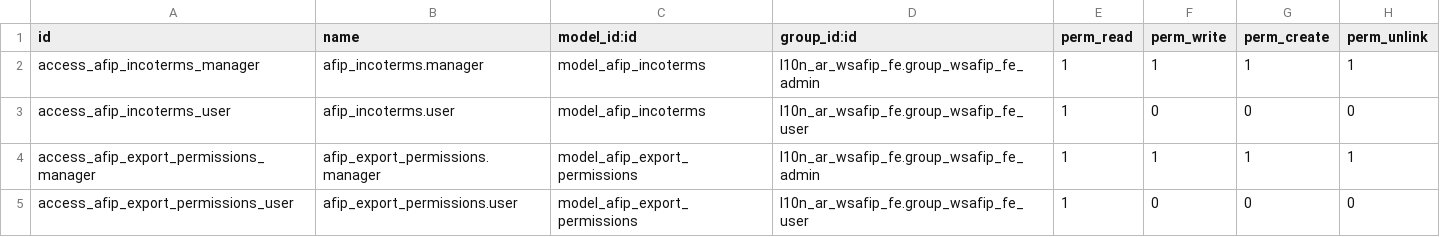
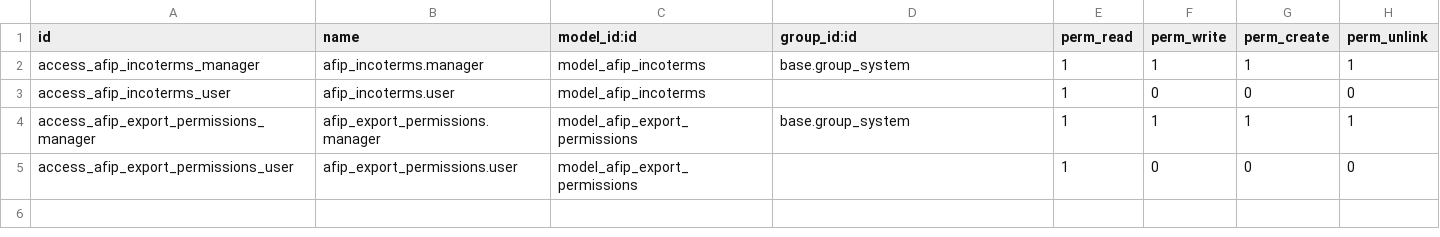
Before and after one commit to ingadhoc/odoo-argentina, a CSV file: l10n_ar_wsafip_fex/security/ir.model.access.csv, drawn as a sheet.

```diff
--- a/l10n_ar_wsafip_fex/security/ir.model.access.csv
+++ b/l10n_ar_wsafip_fex/security/ir.model.access.csv
@@ -1,5 +1,5 @@
 id,name,model_id:id,group_id:id,perm_read,perm_write,perm_create,perm_unlink
-access_afip_incoterms_manager,afip_incoterms.manager,model_afip_incoterms,l10n_ar_wsafip_fe.group_wsafip_fe_admin,1,1,1,1
-access_afip_incoterms_user,afip_incoterms.user,model_afip_incoterms,l10n_ar_wsafip_fe.group_wsafip_fe_user,1,0,0,0
-access_afip_export_permissions_manager,afip_export_permissions.manager,model_afip_export_permissions,l10n_ar_wsafip_fe.group_wsafip_fe_admin,1,1,1,1
-access_afip_export_permissions_user,afip_export_permissions.user,model_afip_export_permissions,l10n_ar_wsafip_fe.group_wsafip_fe_user,1,0,0,0
+access_afip_incoterms_manager,afip_incoterms.manager,model_afip_incoterms,base.group_system,1,1,1,1
+access_afip_incoterms_user,afip_incoterms.user,model_afip_incoterms,,1,0,0,0
+access_afip_export_permissions_manager,afip_export_permissions.manager,model_afip_export_permissions,base.group_system,1,1,1,1
+access_afip_export_permissions_user,afip_export_permissions.user,model_afip_export_permissions,,1,0,0,0
```
Also changed, not shown: l10n_ar_wsafip/security/ir.model.access.csv, 18 other files.
